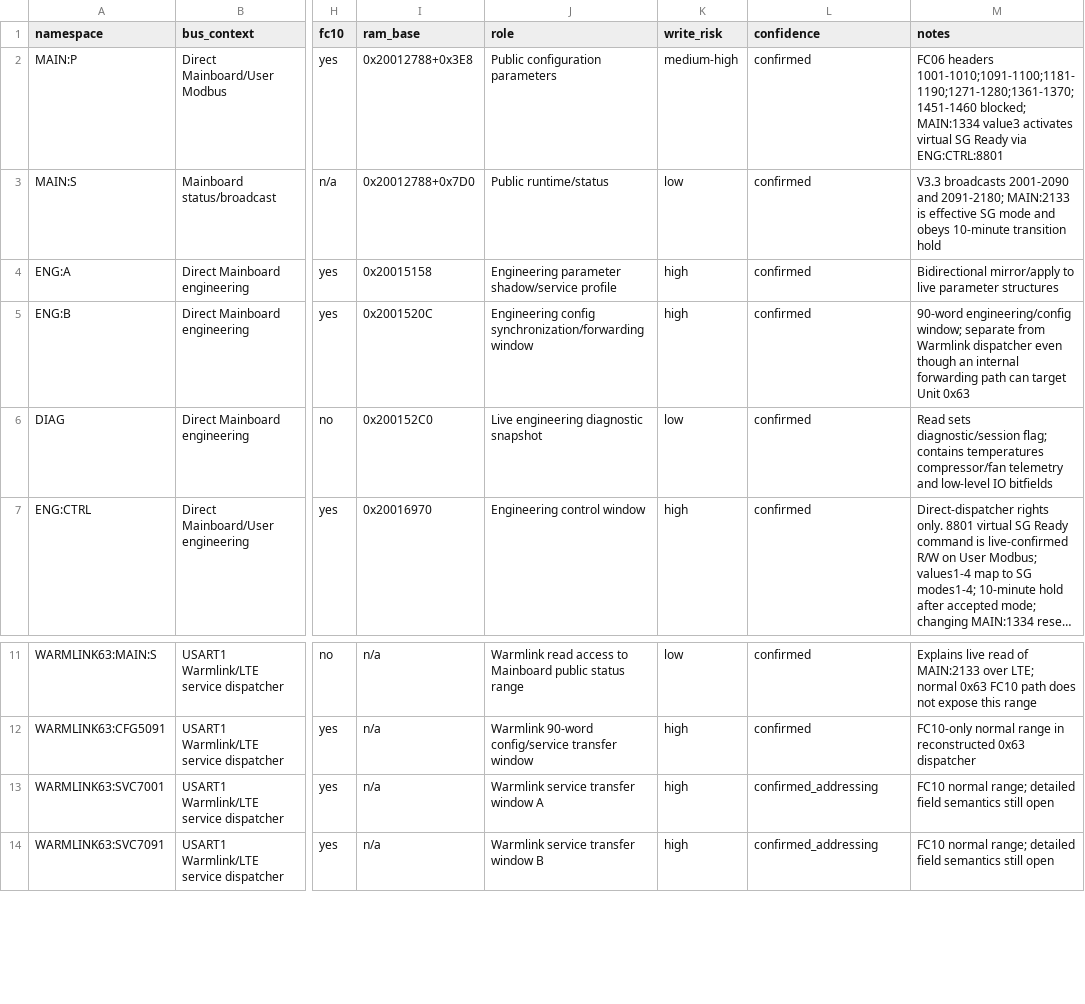
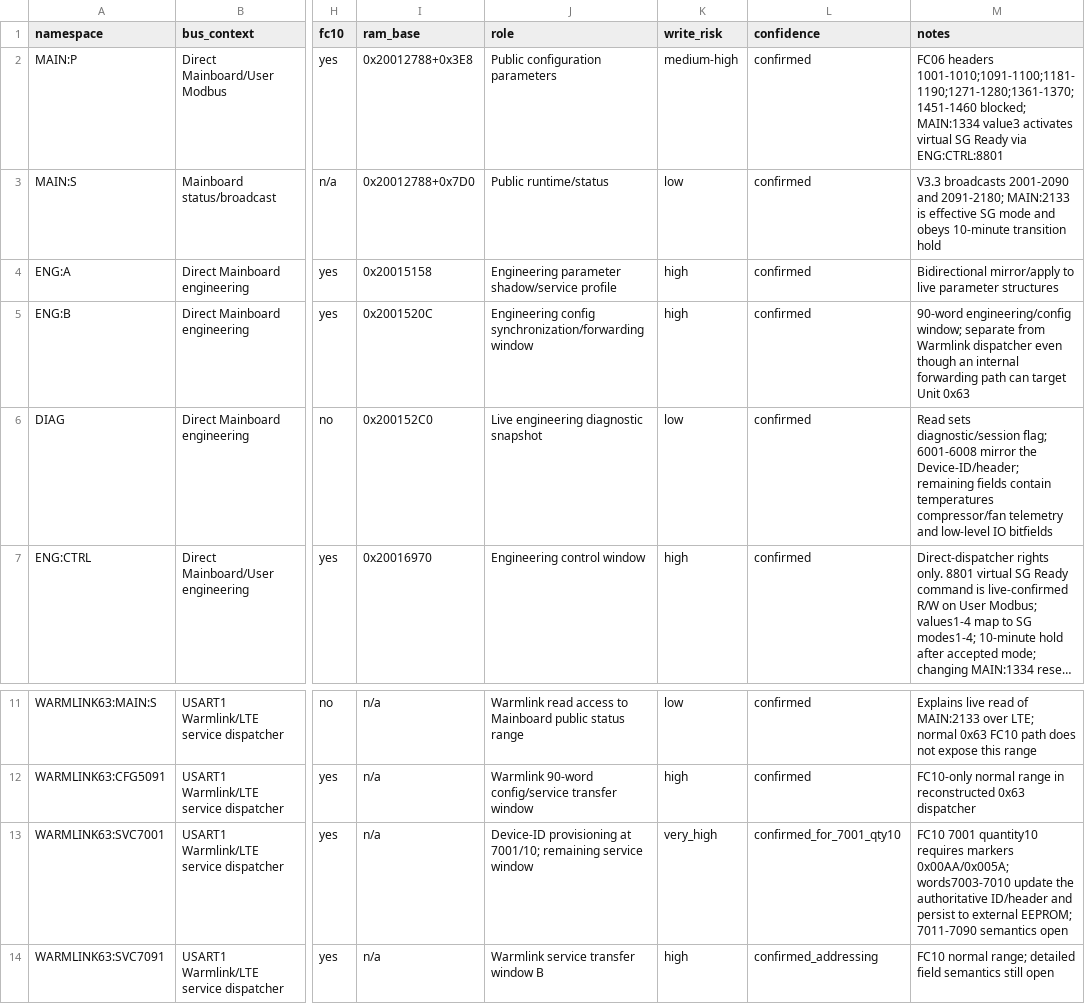
Before and after one commit to dosordie/FoxAir_updater, a CSV file: docs/reverse_engineering/modbus_v3.3_master_ranges.csv, drawn as a sheet; only a part is shown, gaps mark what is left out; long unchanged cells end in …; the diff names each change by its address in the sheet, - before the commit and + after, or states it on an @@ line.

Commit message:
docs: document device ID EEPROM provisioning

```diff
--- a/docs/reverse_engineering/modbus_v3.3_master_ranges.csv
+++ b/docs/reverse_engineering/modbus_v3.3_master_ranges.csv
-M6 (notes): …diagnostic/session flag; contains temperatures compressor/fan…
+M6 (notes): …diagnostic/session flag; 6001-6008 mirror the Device-ID/header; remaining fields contain temperatures compressor/fan…
-J13 (role): Warmlink service transfer window A
+J13 (role): Device-ID provisioning at 7001/10; remaining service window
-K13 (write_risk): high
+K13 (write_risk): very_high
-L13 (confidence): confirmed_addressing
+L13 (confidence): confirmed_for_7001_qty10
-M13 (notes): FC10 normal range; detailed field semantics still open
+M13 (notes): FC10 7001 quantity10 requires markers 0x00AA/0x005A; words7003-7010 update the authoritative ID/header and persist to external EEPROM; 7011-7090 semantics open
```
Also changed, not shown: 6 other files.
